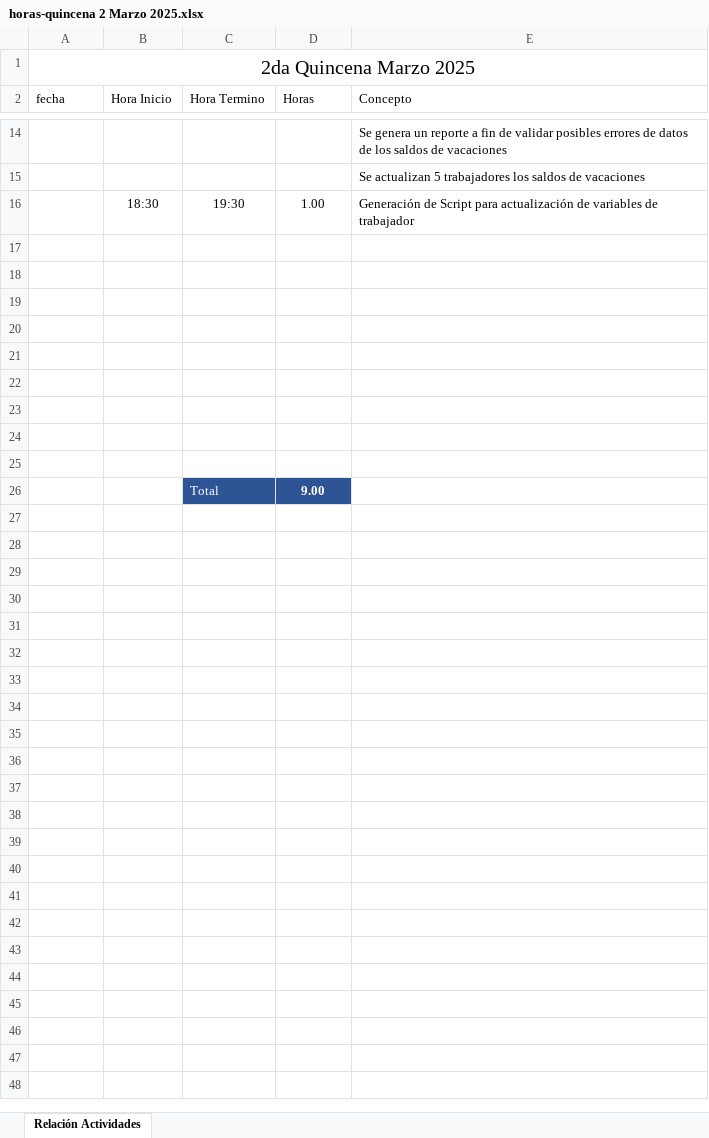
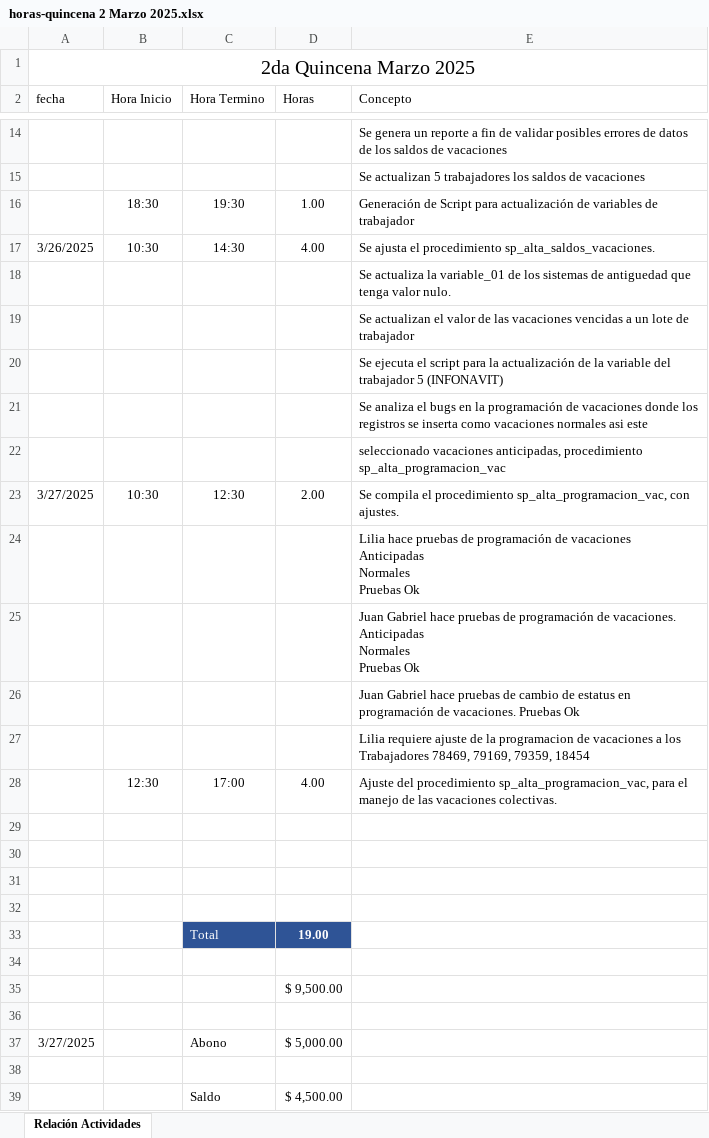
Before and after one commit to pfzambranog/Fortia, an Excel workbook: senosiain/Horas/horas-quincena 2 Marzo 2025.xlsx, sheet Relación Actividades, drawn as a sheet; only a part is shown, gaps mark what is left out; values as stored, in another font and other column widths than the file's, no borders; table styles not drawn; removed rows and columns are numbered as before the commit, all else as after; ↵ is a line break in a cell; the diff names each change by its address in the sheet, - before the commit and + after, or states it on an @@ line.

Commit message:
Actualización de Procedimientos 28/03/2025

```diff
--- a/senosiain/Horas/horas-quincena 2 Marzo 2025.xlsx (sheet Relación Actividades)
+++ b/senosiain/Horas/horas-quincena 2 Marzo 2025.xlsx (sheet Relación Actividades)
+row 17: 3/26/2025 | 10:30 | 14:30 | 4.00 | Se ajusta el procedimiento sp_alta_saldos_vacaciones.
+row 18:  |  |  |  | Se actualiza la variable_01 de los sistemas de antiguedad que tenga valor nulo.
+row 19:  |  |  |  | Se actualizan el valor de las vacaciones vencidas a un lote de trabajador
+row 20:  |  |  |  | Se ejecuta el script para la actualización de la variable del trabajador 5 (INFONAVIT)
+row 21:  |  |  |  | Se analiza el bugs en la programación de vacaciones donde los registros se inserta como vacaciones normales asi este
+row 22:  |  |  |  | seleccionado vacaciones anticipadas, procedimiento sp_alta_programacion_vac
+row 23: 3/27/2025 | 10:30 | 12:30 | 2.00 | Se compila el procedimiento sp_alta_programacion_vac, con ajustes.
+row 24:  |  |  |  | Lilia hace pruebas de programación de vacaciones ↵ Anticipadas ↵ Normales ↵ Pruebas Ok
+row 25:  |  |  |  | Juan Gabriel hace pruebas de programación de vacaciones. ↵ Anticipadas ↵ Normales ↵ Pruebas Ok
+row 26:  |  |  |  | Juan Gabriel hace pruebas de cambio de estatus en programación de vacaciones. Pruebas Ok
+row 27:  |  |  |  | Lilia requiere ajuste de la programacion de vacaciones a los Trabajadores 78469, 79169, 79359, 18454
+row 28:  | 12:30 | 17:00 | 4.00 | Ajuste del procedimiento sp_alta_programacion_vac, para el manejo de las vacaciones colectivas.
+row 33:  |  | Total | 19.00
+row 35:  |  |  | $ 9,500.00
+row 37: 3/27/2025 |  | Abono | $ 5,000.00
-row 39: (empty)
+row 39:  |  | Saldo | $ 4,500.00
-row 25: (empty)
-row 26:  |  | Total | 9.00
```
Also changed, not shown: 5 other files.
